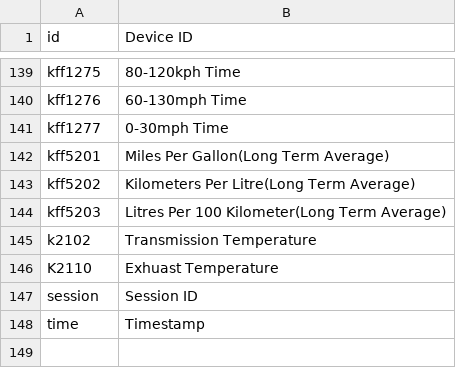
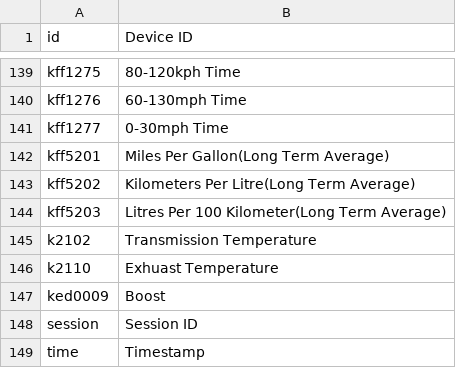
Before and after one commit to damianolombardo/torque, a CSV file: web/data/torque_keys.csv, drawn as a sheet; only a part is shown, gaps mark what is left out.

Commit message:
Update torque_keys.csv

```diff
--- a/web/data/torque_keys.csv
+++ b/web/data/torque_keys.csv
@@ -145,3 +145,4 @@ kff5203,Litres Per 100 Kilometer(Long Term Average)
 k2102,Transmission Temperature
-K2110,Exhuast Temperature
+k2110,Exhuast Temperature
+ked0009,Boost
 session,Session ID
```
